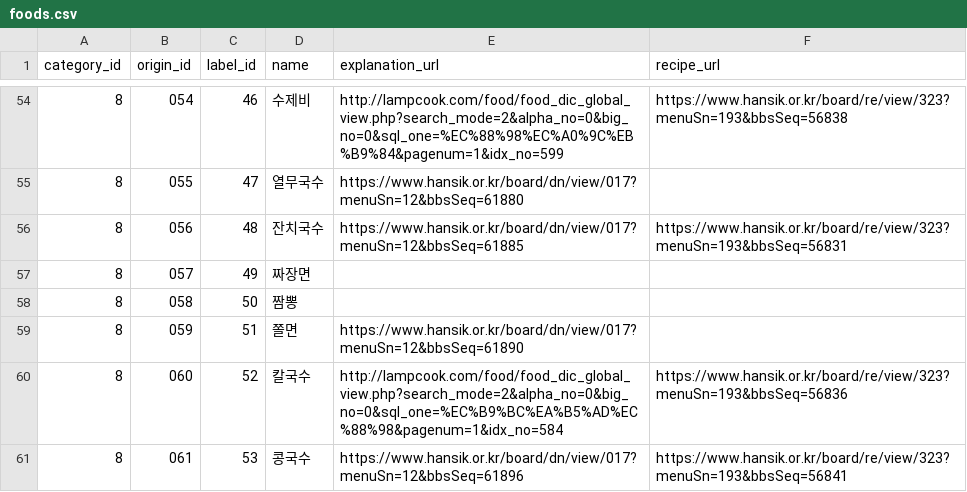
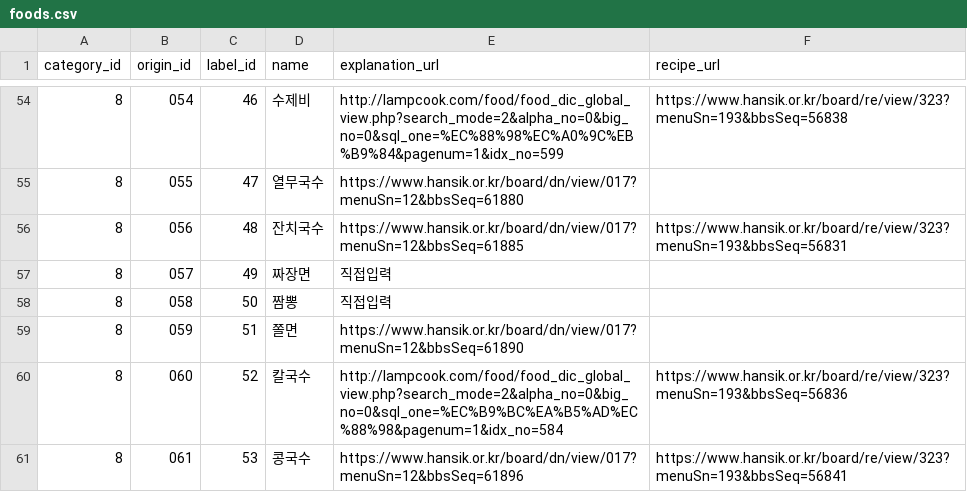
Before and after one commit to damiano1027/KFoodBox-Batch, a CSV file: foods.csv, drawn as a sheet; only a part is shown, gaps mark what is left out; the diff covers the shown part only.

Commit message:
Update foods.csv

```diff
--- a/foods.csv
+++ b/foods.csv
@@ -56,4 +56,4 @@ category_id,origin_id,label_id,name,explanation_url,recipe_url
 8,056,48,잔치국수,https://www.hansik.or.kr/board/dn/view/017?menuSn=12&bbsSeq=61885,https://www.hansik.or.kr/board/re/view/323?menuSn=193&bbsSeq=56831
-8,057,49,짜장면,,
-8,058,50,짬뽕,,
+8,057,49,짜장면,직접입력,
+8,058,50,짬뽕,직접입력,
 8,059,51,쫄면,https://www.hansik.or.kr/board/dn/view/017?menuSn=12&bbsSeq=61890,
```
Also changed, not shown: 13 edited cells elsewhere in this file.
